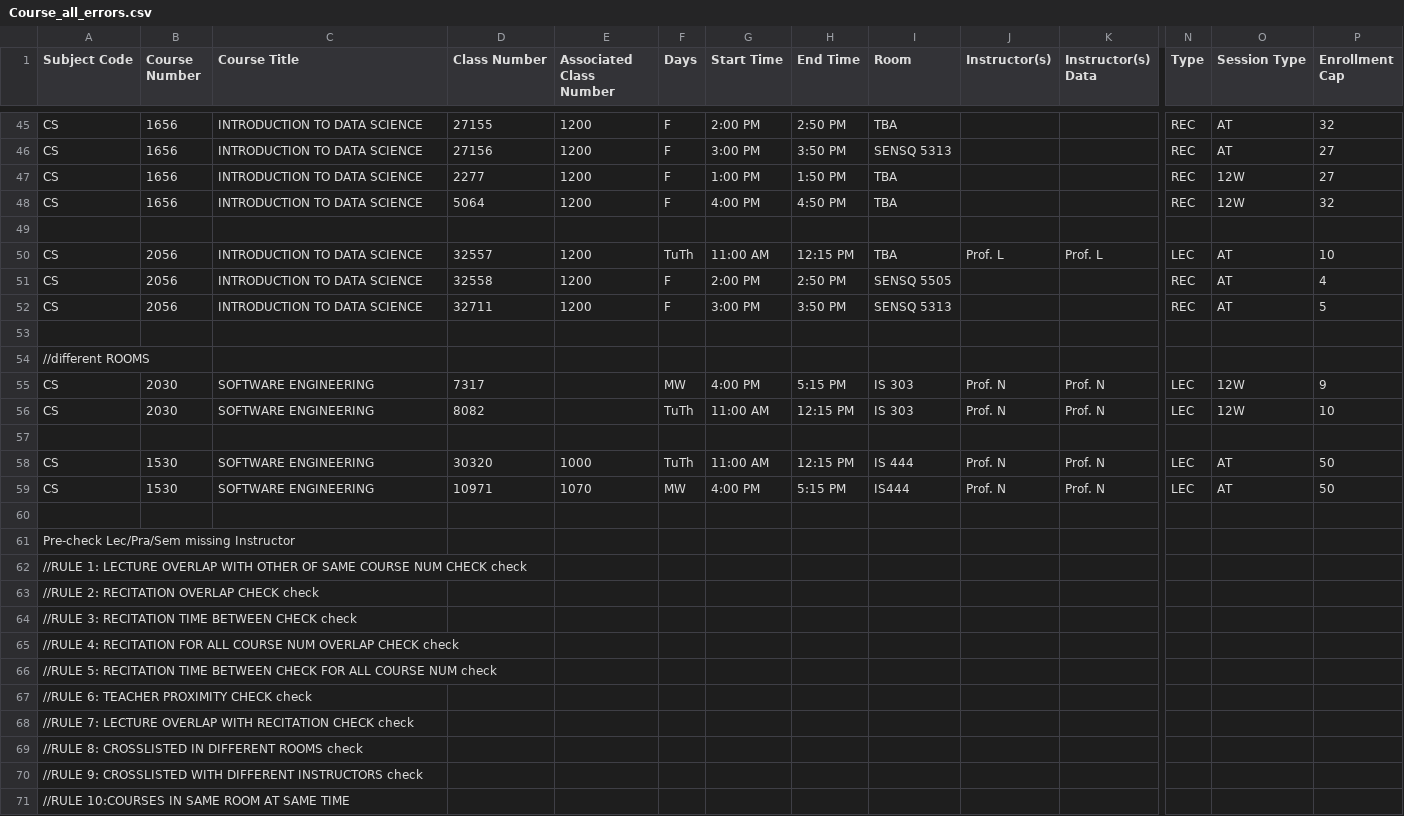
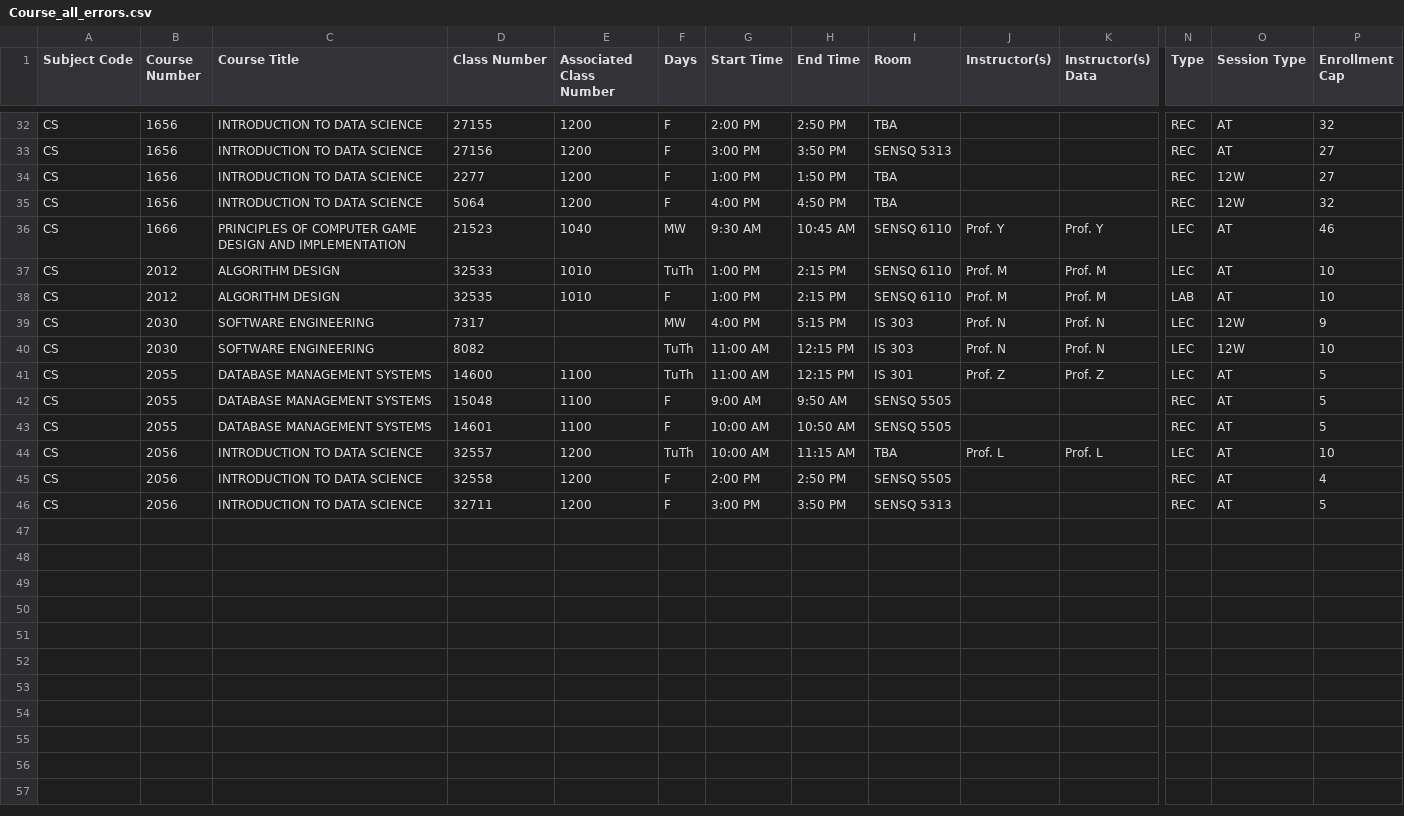
Before and after one commit to MorningDuringNight/cs_1980_capstone_scheduling, a CSV file: capstone-scheduling/src/main/resources/Course_all_errors.csv, drawn as a sheet; only a part is shown, gaps mark what is left out; removed rows and columns are numbered as before the commit, all else as after; rows hold the shown columns only; the diff covers the shown part only; the diff names each change by its address in the sheet, - before the commit and + after, or states it on an @@ line.

```diff
--- a/capstone-scheduling/src/main/resources/Course_all_errors.csv
+++ b/capstone-scheduling/src/main/resources/Course_all_errors.csv
-row 36: (empty)
+row 36: CS | 1666 | PRINCIPLES OF COMPUTER GAME DESIGN AND IMPLEMENTATION | 21523 | 1040 | MW | 9:30 AM | 10:45 AM | SENSQ 6110 | Prof. Y | Prof. Y | LEC | AT | 46
@@ row 5 moved to row 37: CS @@
@@ row 6 moved to row 38: CS @@
@@ row 55 moved to row 39: CS @@
@@ row 56 moved to row 40: CS @@
@@ row 11 moved to row 41: CS @@
@@ row 12 moved to row 42: CS @@
@@ row 13 moved to row 43: CS @@
-G44 (Start Time): 11:00 AM
+G44 (Start Time): 10:00 AM
-H44 (End Time): 12:15 PM
+H44 (End Time): 11:15 AM
-row 53: (empty)
-row 54: //different ROOMS
-row 57: (empty)
@@ row 58 moved to row 25: CS @@
@@ row 59 moved to row 26: CS @@
-row 60: (empty)
-row 61: Pre-check Lec/Pra/Sem missing Instructor
-row 62: //RULE 1: LECTURE OVERLAP WITH OTHER OF SAME COURSE NUM CHECK check
-row 63: //RULE 2: RECITATION OVERLAP CHECK check
-row 64: //RULE 3: RECITATION TIME BETWEEN CHECK check
-row 65: //RULE 4: RECITATION FOR ALL COURSE NUM OVERLAP CHECK check
-row 66: //RULE 5: RECITATION TIME BETWEEN CHECK FOR ALL COURSE NUM check
-row 67: //RULE 6: TEACHER PROXIMITY CHECK check
-row 68: //RULE 7: LECTURE OVERLAP WITH RECITATION CHECK check
-row 69: //RULE 8: CROSSLISTED IN DIFFERENT ROOMS check
-row 70: //RULE 9: CROSSLISTED WITH DIFFERENT INSTRUCTORS check
-row 71: //RULE 10:COURSES IN SAME ROOM AT SAME TIME
```
Also changed, not shown: 10 removed rows and 15 moved rows elsewhere in this file, 2 other files.
